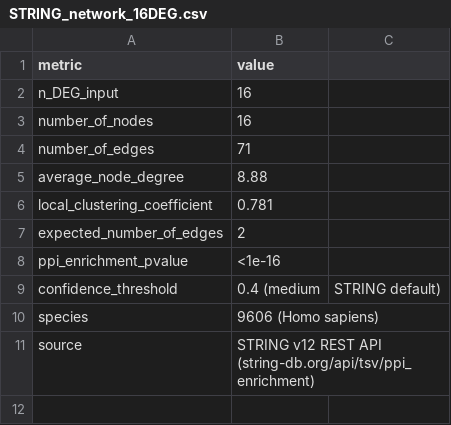
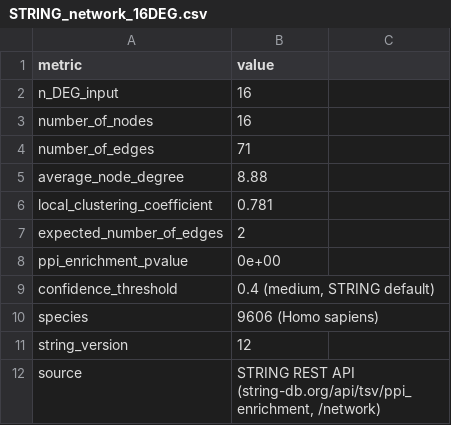
Before and after one commit to noahmess/luad-pipeline, a CSV file: outputs/tables/STRING_network_16DEG.csv, drawn as a sheet; addresses are those after the commit; the diff names each change by its address in the sheet, - before the commit and + after, or states it on an @@ line.

Commit message:
Add reproducible STRING query script (closes STRING traceability gap)
R/03b_string_network.R queries the STRING v12 REST API programmatically for the
16 DEGs (read from the committed transcriptome-wide DE table, padj<0.05) and
writes the PPI-enrichment summary plus the edge list. Re-running reproduces the
reported network exactly: 16 nodes, 71 edges, average degree 8.88, clustering
coefficient 0.781, PPI-enrichment p < 1e-16 (STRING version 12). Network
composition (all 16 genes as nodes) and the 71 edges are now recorded.

Previously the STRING numbers came from a manual API call documented only by URL;
they are now regenerable from a committed script + committed data.

- R/03b_string_network.R
- outputs/tables/STRING_network_16DEG.csv  (now includes string_version)
- outputs/tables/STRING_edges_16DEG.csv    (edge list, new)

```diff
--- a/outputs/tables/STRING_network_16DEG.csv
+++ b/outputs/tables/STRING_network_16DEG.csv
-B8 (value): <1e-16
+B8 (value): 0e+00
-B9 (value): 0.4 (medium
+B9 (value): 0.4 (medium, STRING default)
-C9: STRING default)
+C9: (empty)
+row 11: string_version | 12
-B12 (value): STRING v12 REST API (string-db.org/api/tsv/ppi_enrichment)
+B12 (value): STRING REST API (string-db.org/api/tsv/ppi_enrichment, /network)
```
Also changed, not shown: 2 other files.
